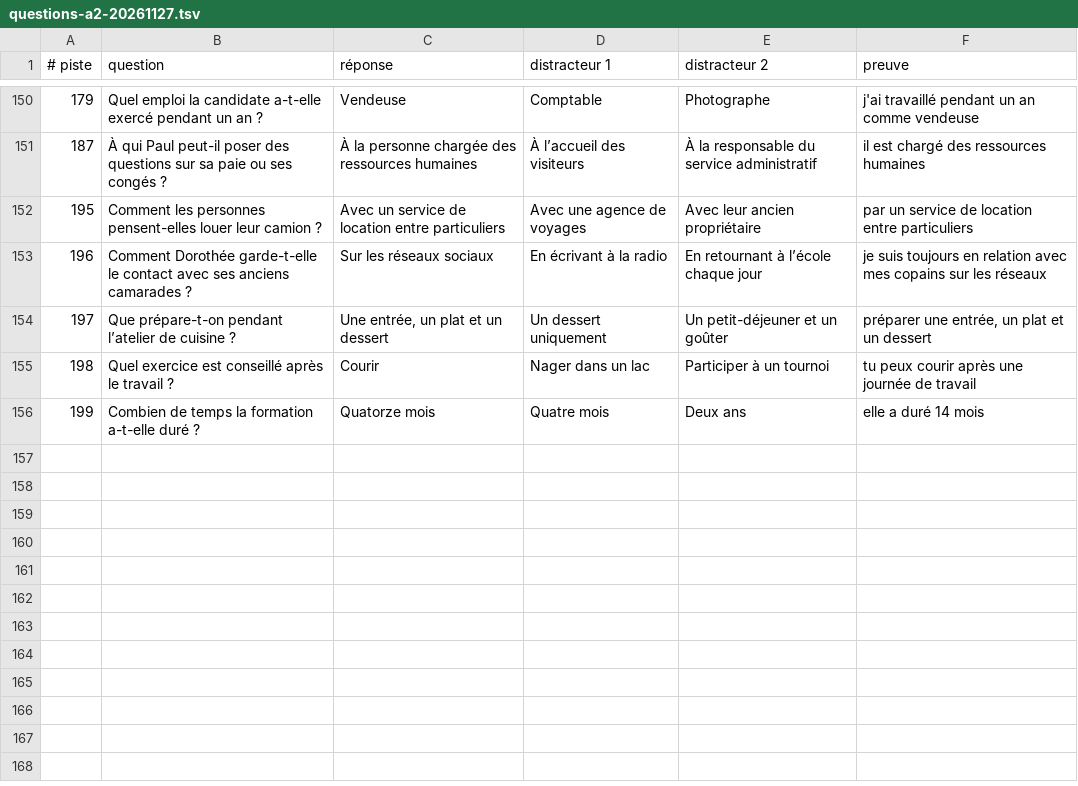
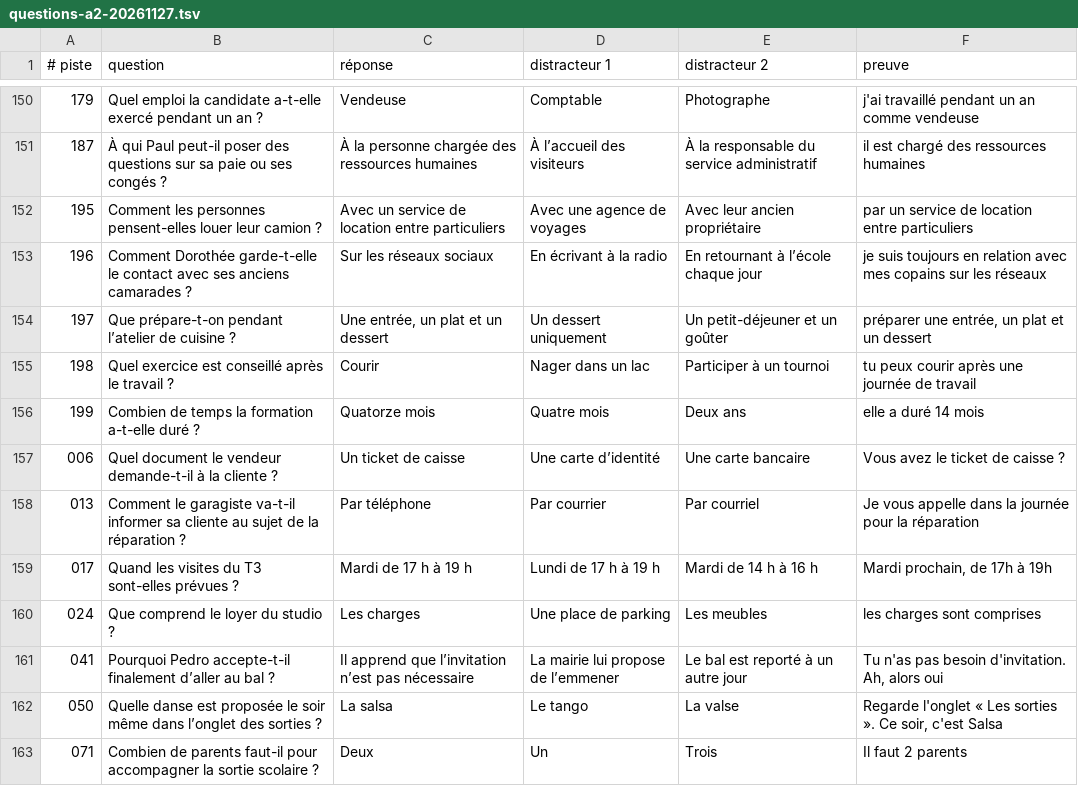
Before and after one commit to oasi-phuoc/doc-prof, a TSV file: docs/grammaire/co-import/questions-a2-20261127.tsv, drawn as a sheet; only a part is shown, gaps mark what is left out; the diff covers the shown part only.

Commit message:
Relire et enrichir les questions de compréhension orale

```diff
--- a/docs/grammaire/co-import/questions-a2-20261127.tsv
+++ b/docs/grammaire/co-import/questions-a2-20261127.tsv
@@ -156 +156,8 @@
 199|Combien de temps la formation a-t-elle duré ?|Quatorze mois|Quatre mois|Deux ans|elle a duré 14 mois
+006|Quel document le vendeur demande-t-il à la cliente ?|Un ticket de caisse|Une carte d’identité|Une carte bancaire|Vous avez le ticket de caisse ?
+013|Comment le garagiste va-t-il informer sa cliente au sujet de la réparation ?|Par téléphone|Par courrier|Par courriel|Je vous appelle dans la journée pour la réparation
+017|Quand les visites du T3 sont-elles prévues ?|Mardi de 17 h à 19 h|Lundi de 17 h à 19 h|Mardi de 14 h à 16 h|Mardi prochain, de 17h à 19h
+024|Que comprend le loyer du studio ?|Les charges|Une place de parking|Les meubles|les charges sont comprises
+041|Pourquoi Pedro accepte-t-il finalement d’aller au bal ?|Il apprend que l’invitation n’est pas nécessaire|La mairie lui propose de l’emmener|Le bal est reporté à un autre jour|Tu n'as pas besoin d'invitation. Ah, alors oui
+050|Quelle danse est proposée le soir même dans l’onglet des sorties ?|La salsa|Le tango|La valse|Regarde l'onglet « Les sorties ». Ce soir, c'est Salsa
+071|Combien de parents faut-il pour accompagner la sortie scolaire ?|Deux|Un|Trois|Il faut 2 parents
```
Also changed, not shown: 6 added rows and 7 edited cells elsewhere in this file, 10 other files.
